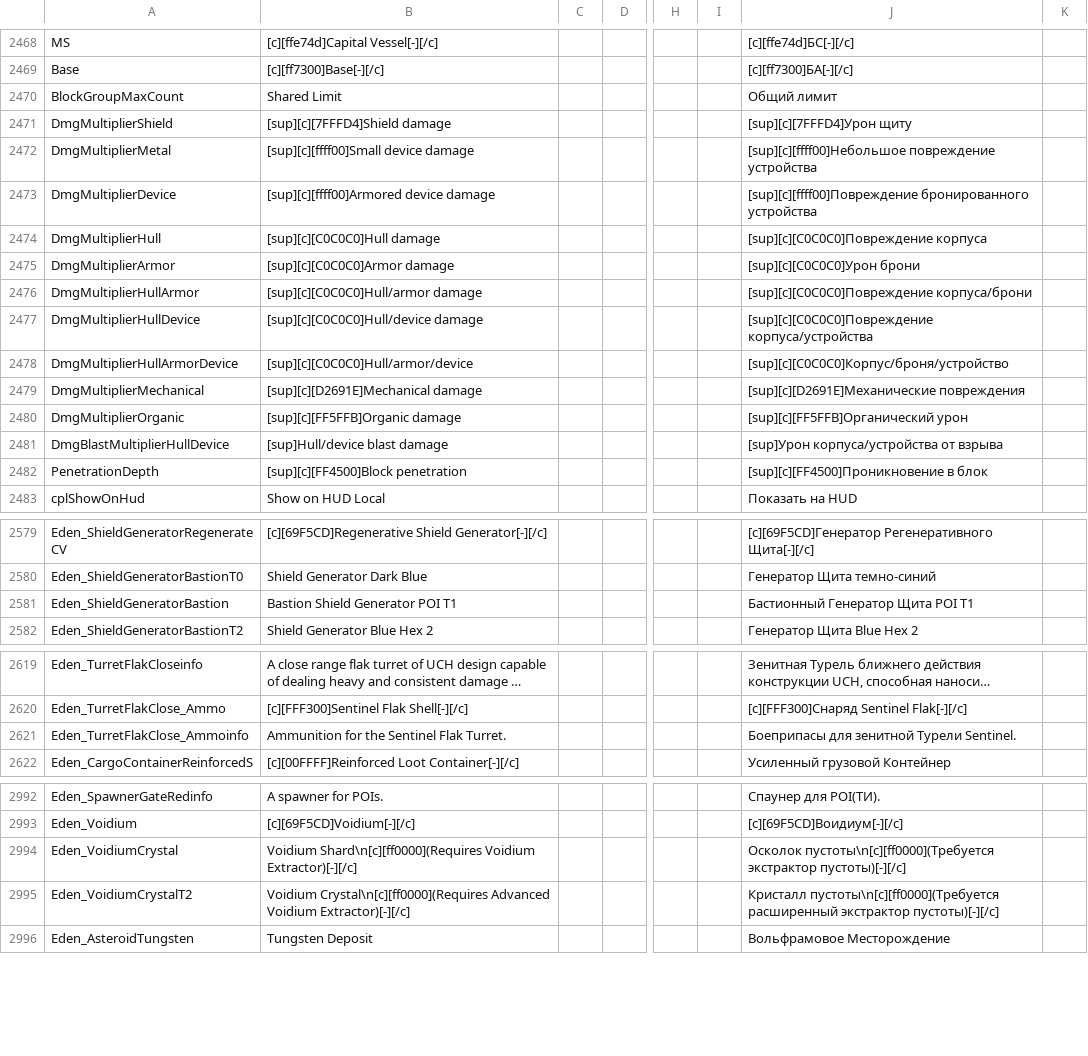
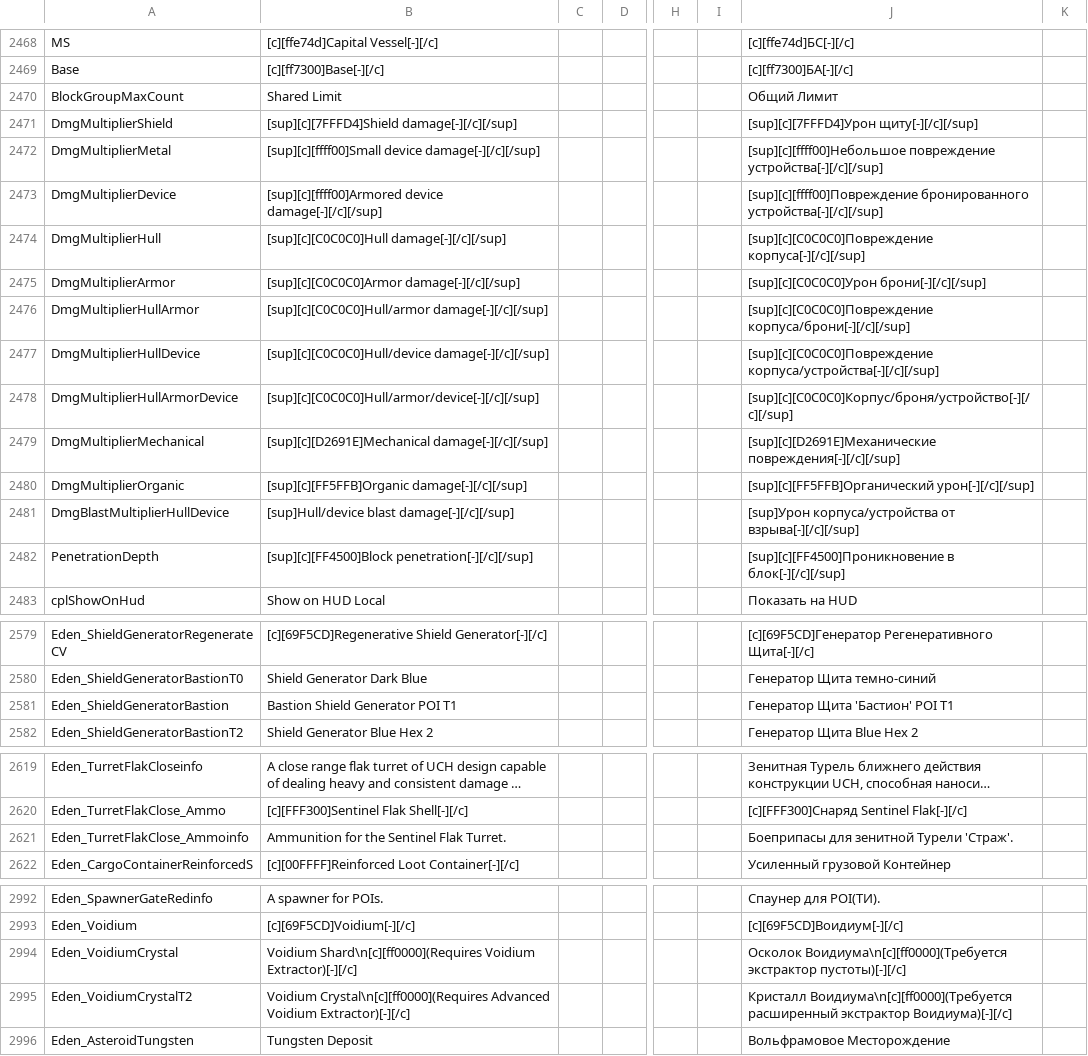
Before and after one commit to SnakeSel/Empyrion-ru, a CSV file: Reforged Eden/Extras/Localization.csv, drawn as a sheet; only a part is shown, gaps mark what is left out; long unchanged cells end in …; the diff covers the shown part only; the diff names each change by its address in the sheet, - before the commit and + after, or states it on an @@ line.

Commit message:
Update Localization.csv

```diff
--- a/Reforged Eden/Extras/Localization.csv
+++ b/Reforged Eden/Extras/Localization.csv
-J2470: Общий лимит
+J2470: Общий Лимит
-B2471: [sup][c][7FFFD4]Shield damage
+B2471: [sup][c][7FFFD4]Shield damage[-][/c][/sup]
-J2471: [sup][c][7FFFD4]Урон щиту
+J2471: [sup][c][7FFFD4]Урон щиту[-][/c][/sup]
-B2472: [sup][c][ffff00]Small device damage
+B2472: [sup][c][ffff00]Small device damage[-][/c][/sup]
-J2472: [sup][c][ffff00]Небольшое повреждение устройства
+J2472: [sup][c][ffff00]Небольшое повреждение устройства[-][/c][/sup]
-B2473: [sup][c][ffff00]Armored device damage
+B2473: [sup][c][ffff00]Armored device damage[-][/c][/sup]
-J2473: [sup][c][ffff00]Повреждение бронированного устройства
+J2473: [sup][c][ffff00]Повреждение бронированного устройства[-][/c][/sup]
-B2474: [sup][c][C0C0C0]Hull damage
+B2474: [sup][c][C0C0C0]Hull damage[-][/c][/sup]
-J2474: [sup][c][C0C0C0]Повреждение корпуса
+J2474: [sup][c][C0C0C0]Повреждение корпуса[-][/c][/sup]
-B2475: [sup][c][C0C0C0]Armor damage
+B2475: [sup][c][C0C0C0]Armor damage[-][/c][/sup]
-J2475: [sup][c][C0C0C0]Урон брони
+J2475: [sup][c][C0C0C0]Урон брони[-][/c][/sup]
-B2476: [sup][c][C0C0C0]Hull/armor damage
+B2476: [sup][c][C0C0C0]Hull/armor damage[-][/c][/sup]
-J2476: [sup][c][C0C0C0]Повреждение корпуса/брони
+J2476: [sup][c][C0C0C0]Повреждение корпуса/брони[-][/c][/sup]
-B2477: [sup][c][C0C0C0]Hull/device damage
+B2477: [sup][c][C0C0C0]Hull/device damage[-][/c][/sup]
-J2477: [sup][c][C0C0C0]Повреждение корпуса/устройства
+J2477: [sup][c][C0C0C0]Повреждение корпуса/устройства[-][/c][/sup]
-B2478: [sup][c][C0C0C0]Hull/armor/device
+B2478: [sup][c][C0C0C0]Hull/armor/device[-][/c][/sup]
-J2478: [sup][c][C0C0C0]Корпус/броня/устройство
+J2478: [sup][c][C0C0C0]Корпус/броня/устройство[-][/c][/sup]
-B2479: [sup][c][D2691E]Mechanical damage
+B2479: [sup][c][D2691E]Mechanical damage[-][/c][/sup]
-J2479: [sup][c][D2691E]Механические повреждения
+J2479: [sup][c][D2691E]Механические повреждения[-][/c][/sup]
-B2480: [sup][c][FF5FFB]Organic damage
+B2480: [sup][c][FF5FFB]Organic damage[-][/c][/sup]
-J2480: [sup][c][FF5FFB]Органический урон
+J2480: [sup][c][FF5FFB]Органический урон[-][/c][/sup]
-B2481: [sup]Hull/device blast damage
+B2481: [sup]Hull/device blast damage[-][/c][/sup]
-J2481: [sup]Урон корпуса/устройства от взрыва
+J2481: [sup]Урон корпуса/устройства от взрыва[-][/c][/sup]
-B2482: [sup][c][FF4500]Block penetration
+B2482: [sup][c][FF4500]Block penetration[-][/c][/sup]
-J2482: [sup][c][FF4500]Проникновение в блок
+J2482: [sup][c][FF4500]Проникновение в блок[-][/c][/sup]
-J2581: Бастионный Генератор Щита POI T1
+J2581: Генератор Щита 'Бастион' POI T1
-J2621: Боеприпасы для зенитной Турели Sentinel.
+J2621: Боеприпасы для зенитной Турели 'Страж'.
-J2994: Осколок пустоты\n[c][ff0000](Требуется экстрактор пустоты)[-][/c]
+J2994: Осколок Воидиума\n[c][ff0000](Требуется экстрактор пустоты)[-][/c]
-J2995: Кристалл пустоты\n[c][ff0000](Требуется расширенный экстрактор пустоты)[-][/c]
+J2995: Кристалл Воидиума\n[c][ff0000](Требуется расширенный экстрактор Воидиума)[-][/c]
```
Also changed, not shown: 3 edited cells elsewhere in this file.
